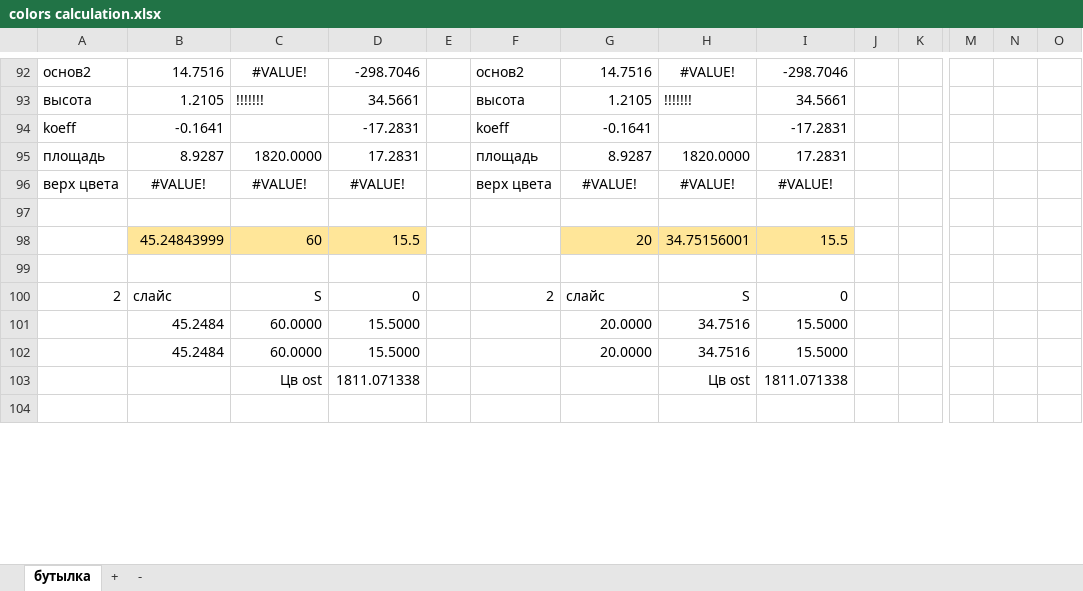
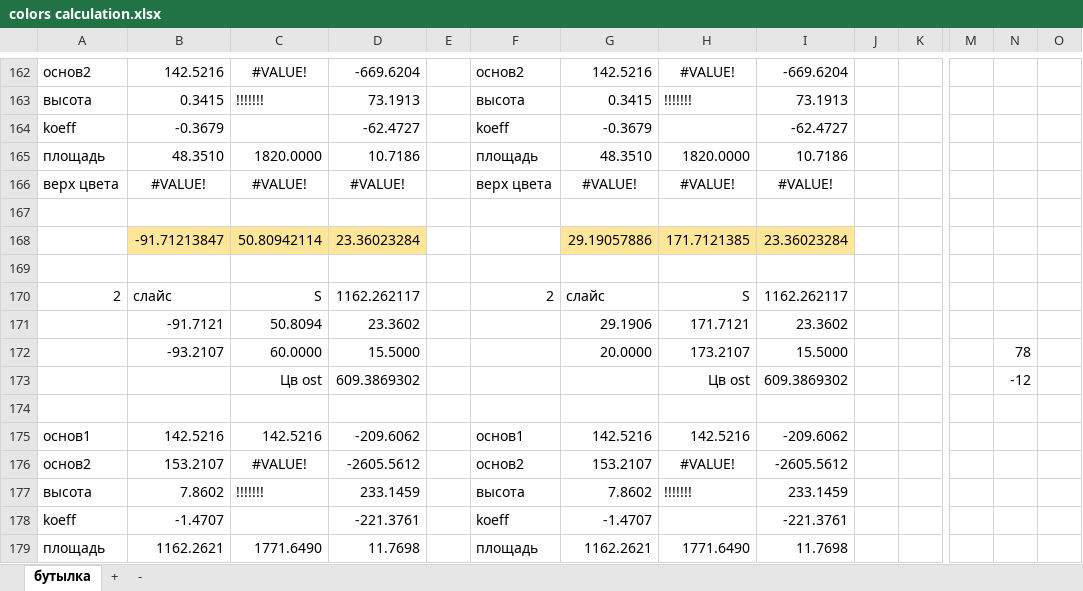
Before and after one commit to goroleo/ColorTubes, an Excel workbook: calc/colors calculation.xlsx, sheet бутылка, drawn as a sheet; only a part is shown, gaps mark what is left out; values as stored, in another font and other column widths than the file's, no borders; charts and pictures not drawn; removed rows and columns are numbered as before the commit, all else as after; rows hold the shown columns only; the diff covers the shown part only; the diff names each change by its address in the sheet, - before the commit and + after, or states it on an @@ line.

```diff
--- a/calc/colors calculation.xlsx (sheet бутылка)
+++ b/calc/colors calculation.xlsx (sheet бутылка)
-B162: 14.7516
+B162: 142.5216
-D162: -298.7046
+D162: -669.6204
-G162: 14.7516
+G162: 142.5216
-I162: -298.7046
+I162: -669.6204
-B163: 1.2105
+B163: 0.3415
-D163: 34.5661
+D163: 73.1913
-G163: 1.2105
+G163: 0.3415
-I163: 34.5661
+I163: 73.1913
-B164: -0.1641
+B164: -0.3679
-D164: -17.2831
+D164: -62.4727
-G164: -0.1641
+G164: -0.3679
-I164: -17.2831
+I164: -62.4727
-B165: 8.9287
+B165: 48.3510
-D165: 17.2831
+D165: 10.7186
-G165: 8.9287
+G165: 48.3510
-I165: 17.2831
+I165: 10.7186
-row 98:  | 45.24843999 | 60 | 15.5 |  |  | 20 | 34.75156001 | 15.5
+row 168:  | -91.71213847 | 50.80942114 | 23.36023284 |  |  | 29.19057886 | 171.7121385 | 23.36023284
-D170: 0
+D170: 1162.262117
-I170: 0
+I170: 1162.262117
-row 101:  | 45.2484 | 60.0000 | 15.5000 |  |  | 20.0000 | 34.7516 | 15.5000
+row 171:  | -91.7121 | 50.8094 | 23.3602 |  |  | 29.1906 | 171.7121 | 23.3602
-B172: 45.2484
+B172: -93.2107
-H172: 34.7516
+H172: 173.2107
-N172: (empty)
+N172: 78
-row 103:  |  | Цв ost | 1811.071338 |  |  |  | Цв ost | 1811.071338
+row 173:  |  | Цв ost | 609.3869302 |  |  |  | Цв ost | 609.3869302 |  |  |  | -12
+row 175: основ1 | 142.5216 | 142.5216 | -209.6062 |  | основ1 | 142.5216 | 142.5216 | -209.6062
+row 176: основ2 | 153.2107 | #VALUE! | -2605.5612 |  | основ2 | 153.2107 | #VALUE! | -2605.5612
+row 177: высота | 7.8602 | !!!!!!! | 233.1459 |  | высота | 7.8602 | !!!!!!! | 233.1459
+row 178: koeff | -1.4707 |  | -221.3761 |  | koeff | -1.4707 |  | -221.3761
+row 179: площадь | 1162.2621 | 1771.6490 | 11.7698 |  | площадь | 1162.2621 | 1771.6490 | 11.7698
```
Also changed, not shown: 120 added rows, 125 removed rows, 4 moved rows, 238 edited cells and cell formats elsewhere in this sheet, formulas that keep their value, charts or pictures, 3 other files.
